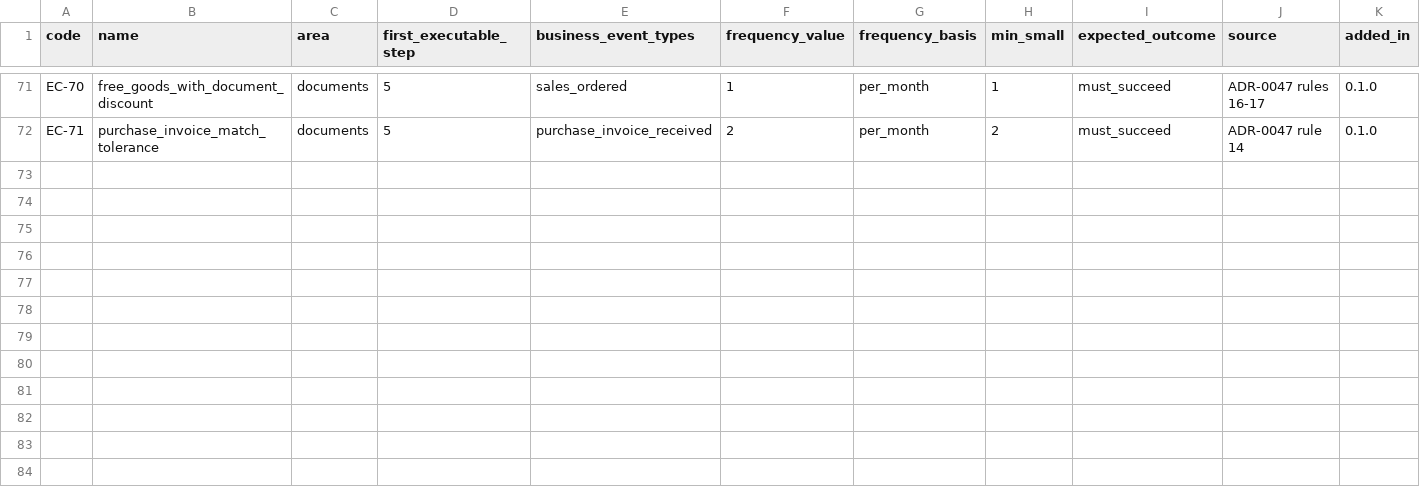
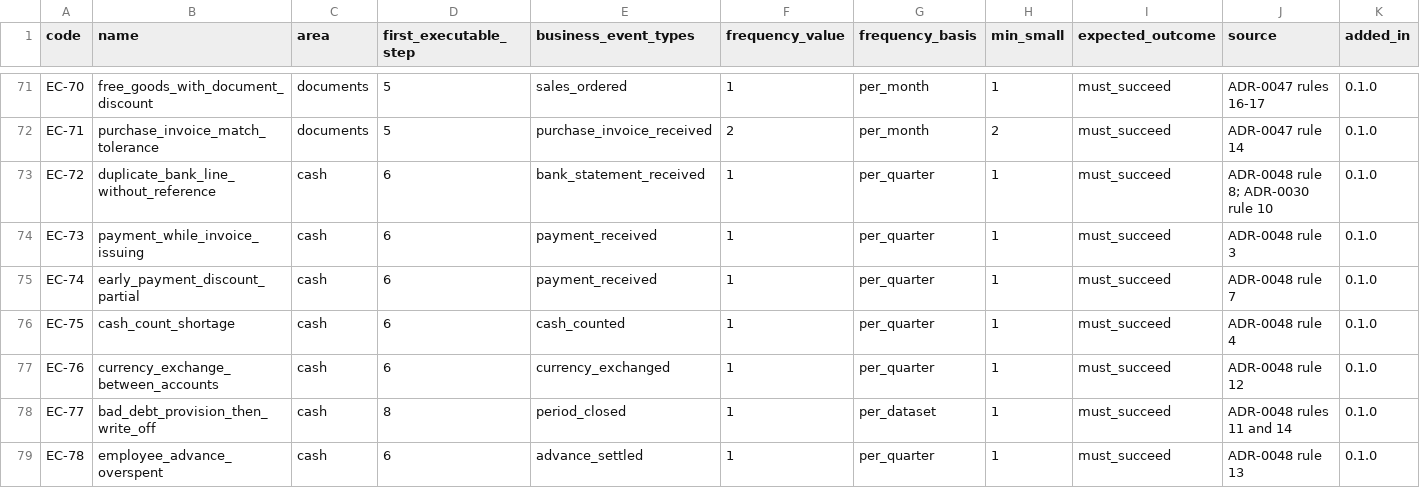
Before and after one commit to AnGaudium/ERPMe, a CSV file: docs/catalogs/edge-cases.csv, drawn as a sheet; only a part is shown, gaps mark what is left out; rows hold the shown columns only; the diff names each change by its address in the sheet, - before the commit and + after, or states it on an @@ line.

```diff
--- a/docs/catalogs/edge-cases.csv
+++ b/docs/catalogs/edge-cases.csv
+row 73: EC-72 | duplicate_bank_line_without_reference | cash | 6 | bank_statement_received | 1 | per_quarter | 1 | must_succeed | ADR-0048 rule 8; ADR-0030 rule 10 | 0.1.0
+row 74: EC-73 | payment_while_invoice_issuing | cash | 6 | payment_received | 1 | per_quarter | 1 | must_succeed | ADR-0048 rule 3 | 0.1.0
+row 75: EC-74 | early_payment_discount_partial | cash | 6 | payment_received | 1 | per_quarter | 1 | must_succeed | ADR-0048 rule 7 | 0.1.0
+row 76: EC-75 | cash_count_shortage | cash | 6 | cash_counted | 1 | per_quarter | 1 | must_succeed | ADR-0048 rule 4 | 0.1.0
+row 77: EC-76 | currency_exchange_between_accounts | cash | 6 | currency_exchanged | 1 | per_quarter | 1 | must_succeed | ADR-0048 rule 12 | 0.1.0
+row 78: EC-77 | bad_debt_provision_then_write_off | cash | 8 | period_closed | 1 | per_dataset | 1 | must_succeed | ADR-0048 rules 11 and 14 | 0.1.0
+row 79: EC-78 | employee_advance_overspent | cash | 6 | advance_settled | 1 | per_quarter | 1 | must_succeed | ADR-0048 rule 13 | 0.1.0
```
Also changed, not shown: docs/catalogs/invariants.csv, docs/catalogs/system-accounts.csv, 27 other files.
